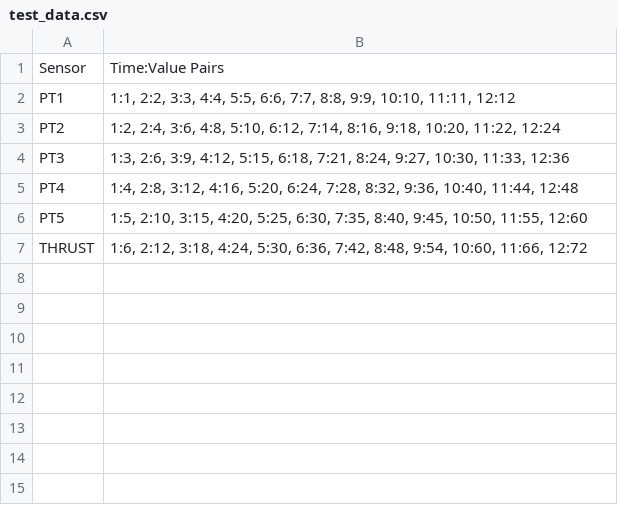
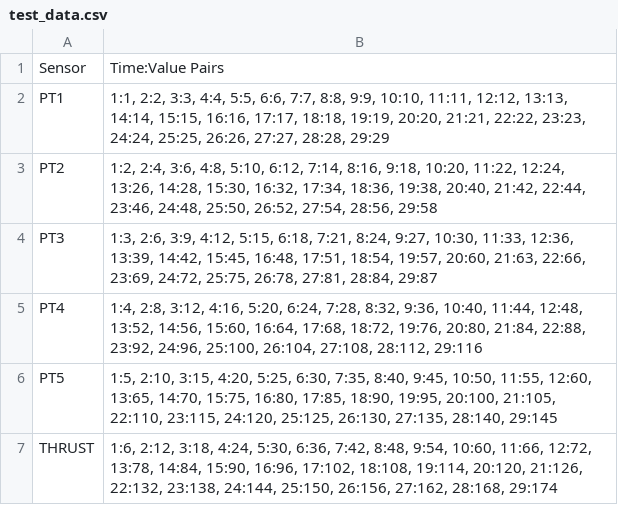
Before and after one commit to foradvika/BLP_100lb_Software, a CSV file: test_data.csv, drawn as a sheet.

```diff
--- a/test_data.csv
+++ b/test_data.csv
@@ -1,7 +1,7 @@
 Sensor,Time:Value Pairs
-PT1,"1:1, 2:2, 3:3, 4:4, 5:5, 6:6, 7:7, 8:8, 9:9, 10:10, 11:11, 12:12"
-PT2,"1:2, 2:4, 3:6, 4:8, 5:10, 6:12, 7:14, 8:16, 9:18, 10:20, 11:22, 12:24"
-PT3,"1:3, 2:6, 3:9, 4:12, 5:15, 6:18, 7:21, 8:24, 9:27, 10:30, 11:33, 12:36"
-PT4,"1:4, 2:8, 3:12, 4:16, 5:20, 6:24, 7:28, 8:32, 9:36, 10:40, 11:44, 12:48"
-PT5,"1:5, 2:10, 3:15, 4:20, 5:25, 6:30, 7:35, 8:40, 9:45, 10:50, 11:55, 12:60"
-THRUST,"1:6, 2:12, 3:18, 4:24, 5:30, 6:36, 7:42, 8:48, 9:54, 10:60, 11:66, 12:72"
+PT1,"1:1, 2:2, 3:3, 4:4, 5:5, 6:6, 7:7, 8:8, 9:9, 10:10, 11:11, 12:12, 13:13, 14:14, 15:15, 16:16, 17:17, 18:18, 19:19, 20:20, 21:21, 22:22, 23:23, 24:24, 25:25, 26:26, 27:27, 28:28, 29:29"
+PT2,"1:2, 2:4, 3:6, 4:8, 5:10, 6:12, 7:14, 8:16, 9:18, 10:20, 11:22, 12:24, 13:26, 14:28, 15:30, 16:32, 17:34, 18:36, 19:38, 20:40, 21:42, 22:44, 23:46, 24:48, 25:50, 26:52, 27:54, 28:56, 29:58"
+PT3,"1:3, 2:6, 3:9, 4:12, 5:15, 6:18, 7:21, 8:24, 9:27, 10:30, 11:33, 12:36, 13:39, 14:42, 15:45, 16:48, 17:51, 18:54, 19:57, 20:60, 21:63, 22:66, 23:69, 24:72, 25:75, 26:78, 27:81, 28:84, 29:87"
+PT4,"1:4, 2:8, 3:12, 4:16, 5:20, 6:24, 7:28, 8:32, 9:36, 10:40, 11:44, 12:48, 13:52, 14:56, 15:60, 16:64, 17:68, 18:72, 19:76, 20:80, 21:84, 22:88, 23:92, 24:96, 25:100, 26:104, 27:108, 28:112, 29:116"
+PT5,"1:5, 2:10, 3:15, 4:20, 5:25, 6:30, 7:35, 8:40, 9:45, 10:50, 11:55, 12:60, 13:65, 14:70, 15:75, 16:80, 17:85, 18:90, 19:95, 20:100, 21:105, 22:110, 23:115, 24:120, 25:125, 26:130, 27:135, 28:140, 29:145"
+THRUST,"1:6, 2:12, 3:18, 4:24, 5:30, 6:36, 7:42, 8:48, 9:54, 10:60, 11:66, 12:72, 13:78, 14:84, 15:90, 16:96, 17:102, 18:108, 19:114, 20:120, 21:126, 22:132, 23:138, 24:144, 25:150, 26:156, 27:162, 28:168, 29:174"
```
Also changed, not shown: 3 other files.
